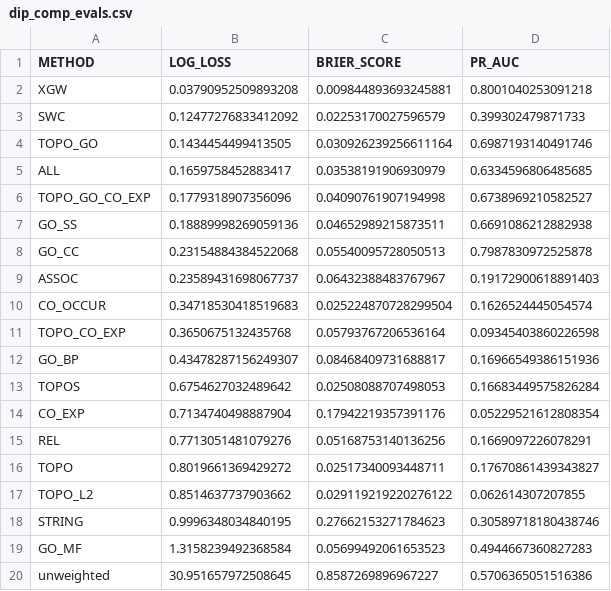
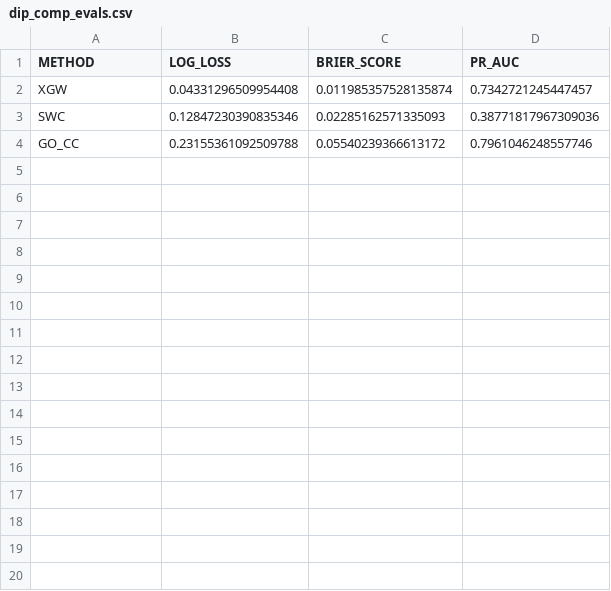
Before and after one commit to avancayetano/cs199-bioinformatics, a CSV file: data/evals/dip_comp_evals.csv, drawn as a sheet.

```diff
--- a/data/evals/dip_comp_evals.csv
+++ b/data/evals/dip_comp_evals.csv
@@ -1,20 +1,4 @@
 METHOD,LOG_LOSS,BRIER_SCORE,PR_AUC
-XGW,0.03790952509893208,0.009844893693245881,0.8001040253091218
-SWC,0.12477276833412092,0.02253170027596579,0.399302479871733
-TOPO_GO,0.1434454499413505,0.030926239256611164,0.6987193140491746
-ALL,0.1659758452883417,0.03538191906930979,0.6334596806485685
-TOPO_GO_CO_EXP,0.1779318907356096,0.04090761907194998,0.6738969210582527
-GO_SS,0.18889998269059136,0.04652989215873511,0.6691086212882938
-GO_CC,0.23154884384522068,0.05540095728050513,0.7987830972525878
-ASSOC,0.23589431698067737,0.06432388483767967,0.19172900618891403
-CO_OCCUR,0.34718530418519683,0.025224870728299504,0.1626524445054574
-TOPO_CO_EXP,0.3650675132435768,0.05793767206536164,0.09345403860226598
-GO_BP,0.43478287156249307,0.08468409731688817,0.16966549386151936
-TOPOS,0.6754627032489642,0.02508088707498053,0.16683449575826284
-CO_EXP,0.7134740498887904,0.17942219357391176,0.05229521612808354
-REL,0.7713051481079276,0.05168753140136256,0.1669097226078291
-TOPO,0.8019661369429272,0.02517340093448711,0.17670861439343827
-TOPO_L2,0.8514637737903662,0.029119219220276122,0.062614307207855
-STRING,0.9996348034840195,0.27662153271784623,0.30589718180438746
-GO_MF,1.3158239492368584,0.05699492061653523,0.4944667360827283
-unweighted,30.951657972508645,0.8587269896967227,0.5706365051516386
+XGW,0.04331296509954408,0.011985357528135874,0.7342721245447457
+SWC,0.12847230390835346,0.02285162571335093,0.38771817967309036
+GO_CC,0.23155361092509788,0.05540239366613172,0.7961046248557746
```
Also changed, not shown: data/evals/comp_evals.csv, 33 other files.
